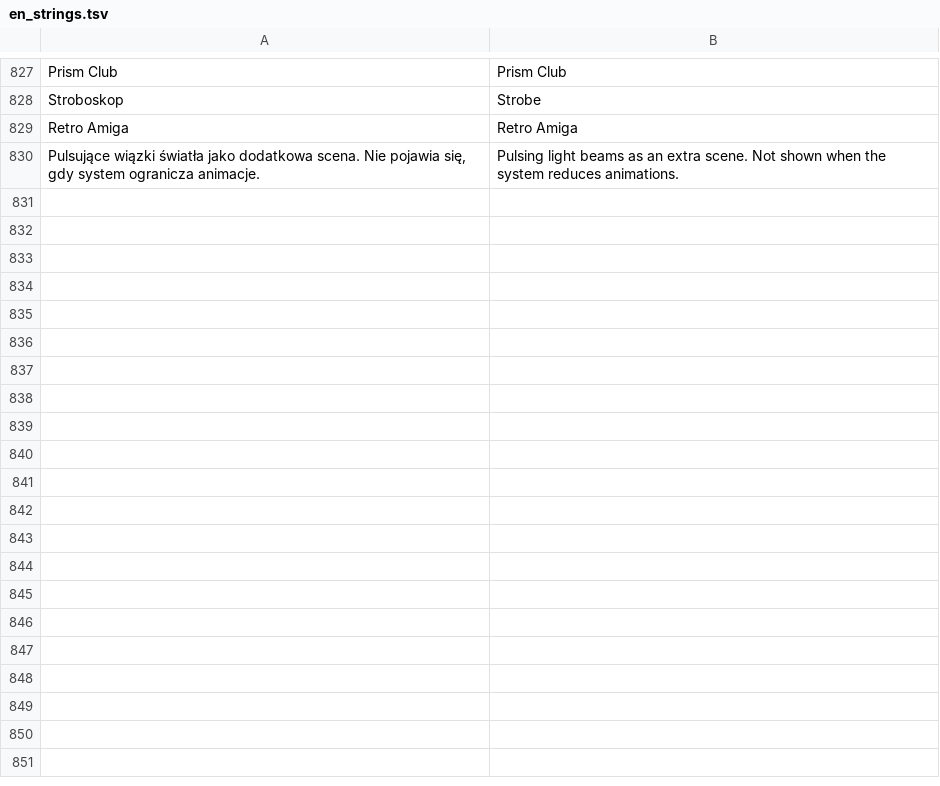
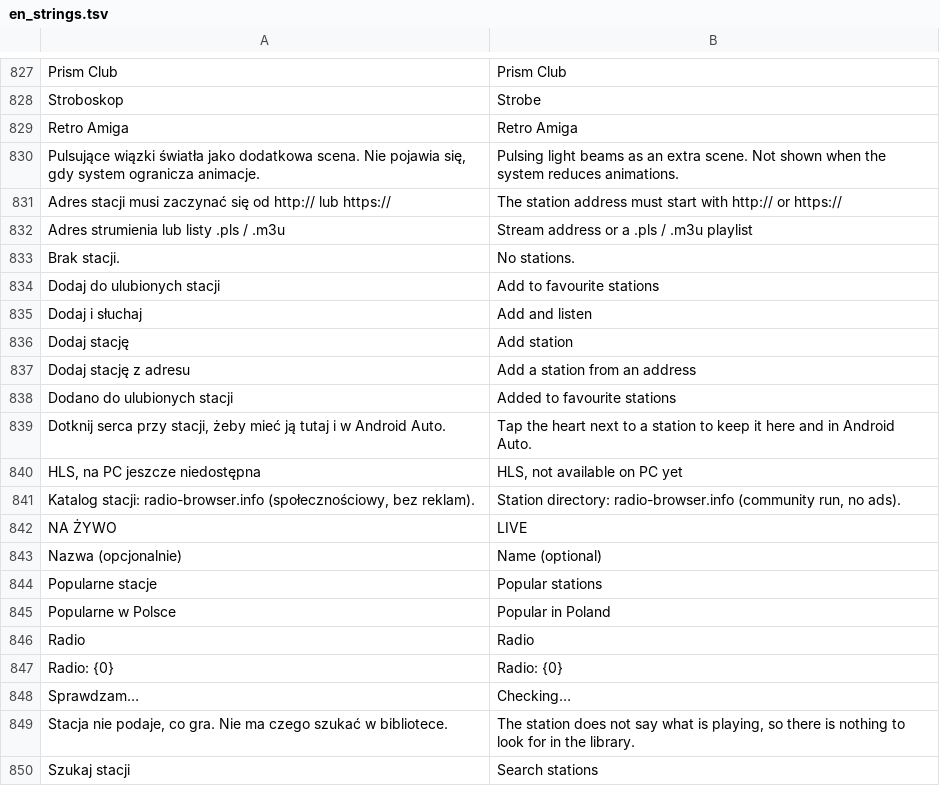
Before and after one commit to m6a6t6i-hue/Mytify, a TSV file: tools/en_strings.tsv, drawn as a sheet; only a part is shown, gaps mark what is left out; the diff covers the shown part only.

```diff
--- a/tools/en_strings.tsv
+++ b/tools/en_strings.tsv
@@ -830 +830,21 @@ Retro Amiga	Retro Amiga
 Pulsujące wiązki światła jako dodatkowa scena. Nie pojawia się, gdy system ogranicza animacje.	Pulsing light beams as an extra scene. Not shown when the system reduces animations.
+Adres stacji musi zaczynać się od http:// lub https://	The station address must start with http:// or https://
+Adres strumienia lub listy .pls / .m3u	Stream address or a .pls / .m3u playlist
+Brak stacji.	No stations.
+Dodaj do ulubionych stacji	Add to favourite stations
+Dodaj i słuchaj	Add and listen
+Dodaj stację	Add station
+Dodaj stację z adresu	Add a station from an address
+Dodano do ulubionych stacji	Added to favourite stations
+Dotknij serca przy stacji, żeby mieć ją tutaj i w Android Auto.	Tap the heart next to a station to keep it here and in Android Auto.
+HLS, na PC jeszcze niedostępna	HLS, not available on PC yet
+Katalog stacji: radio-browser.info (społecznościowy, bez reklam).	Station directory: radio-browser.info (community run, no ads).
+NA ŻYWO	LIVE
+Nazwa (opcjonalnie)	Name (optional)
+Popularne stacje	Popular stations
+Popularne w Polsce	Popular in Poland
+Radio	Radio
+Radio: {0}	Radio: {0}
+Sprawdzam…	Checking…
+Stacja nie podaje, co gra. Nie ma czego szukać w bibliotece.	The station does not say what is playing, so there is nothing to look for in the library.
+Szukaj stacji	Search stations
```
Also changed, not shown: 22 added rows elsewhere in this file, 18 other files.
